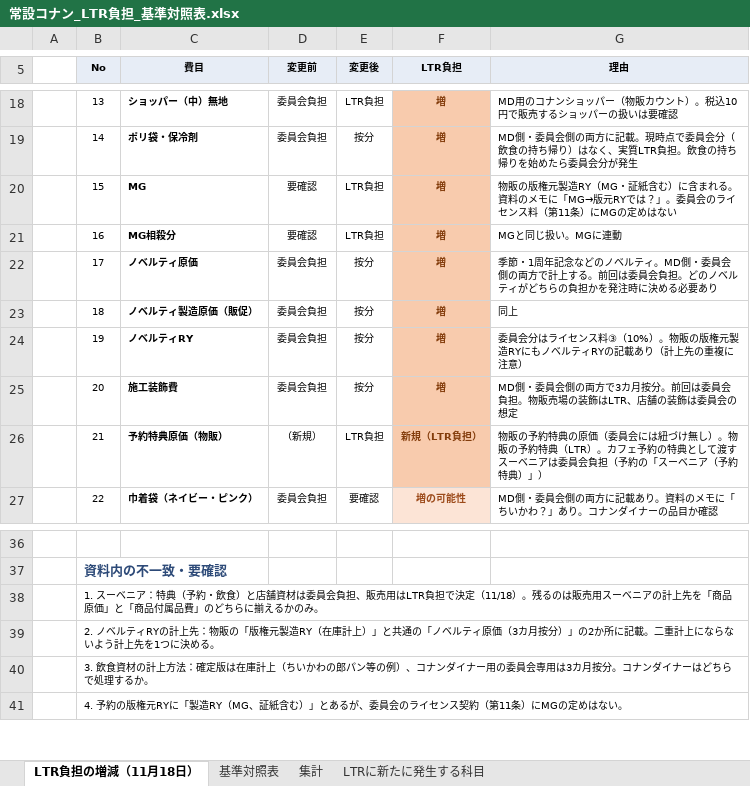
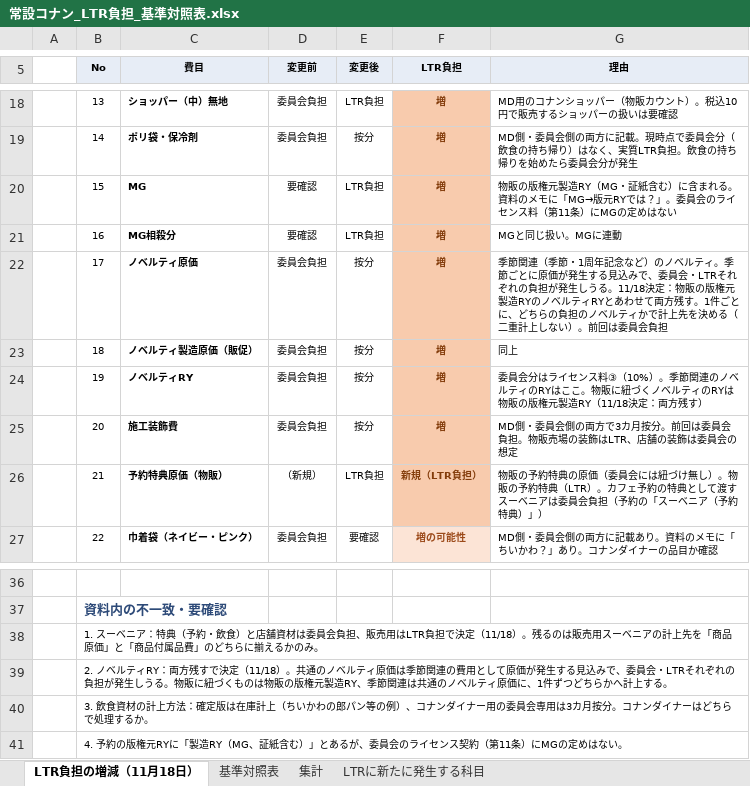
Before and after one commit to maa-a/Antigravity-test, an Excel workbook: internal/常設コナン_LTR負担_基準対照表.xlsx, sheet LTR負担の増減（11月18日）, drawn as a sheet; only a part is shown, gaps mark what is left out; values as stored, in another font and other column widths than the file's, no borders; the diff names each change by its address in the sheet, - before the commit and + after, or states it on an @@ line.

```diff
--- a/internal/常設コナン_LTR負担_基準対照表.xlsx (sheet LTR負担の増減（11月18日）)
+++ b/internal/常設コナン_LTR負担_基準対照表.xlsx (sheet LTR負担の増減（11月18日）)
-G22 (理由): 季節・1周年記念などのノベルティ。MD側・委員会側の両方で計上する。前回は委員会負担。どのノベルティがどちらの負担かを発注時に決める必要あり
+G22 (理由): 季節関連（季節・1周年記念など）のノベルティ。季節ごとに原価が発生する見込みで、委員会・LTRそれぞれの負担が発生しうる。11/18決定：物販の版権元製造RYのノベルティRYとあわせて両方残す。1件ごとに、どちらの負担のノベルティかで計上先を決める（二重計上しない）。前回は委員会負担
-G24 (理由): …（10%）。物販の版権元製造RYにもノベルティRYの記載あり（計上先の重複に注意）
+G24 (理由): …（10%）。季節関連のノベルティのRYはここ。物販に紐づくノベルティのRYは物販の版権元製造RY（11/18決定：両方残す）
-B39 (No): …ルティRYの計上先：物販の「版権元製造RY（在庫計上）」と共通の「ノベルティ原価（3カ月按分）」の2か所に記載。二重計上にならないよう計上先を1つに決める。
+B39 (No): …ルティRY：両方残すで決定（11/18）。共通のノベルティ原価は季節関連の費用として原価が発生する見込みで、委員会・LTRそれぞれの負担が発生しうる。物販に紐づくものは物販の版権元製造RY、季節関連は共通のノベルティ原価に、1件ずつどちらかへ計上する。
```
Also changed, not shown: sheet 基準対照表, 1 other file.
